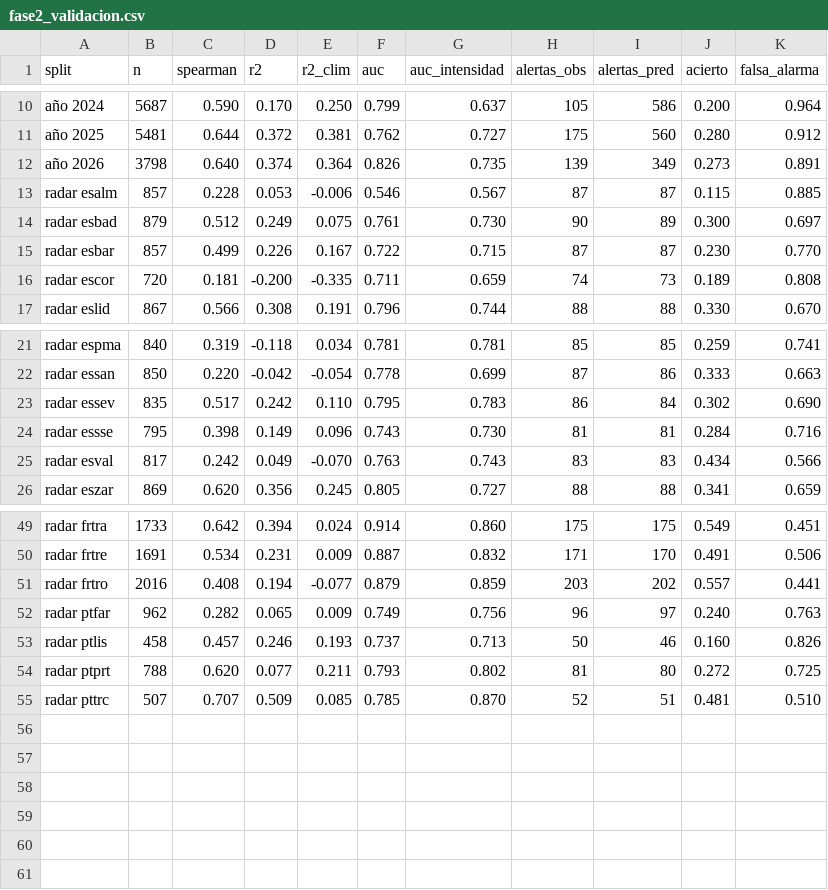
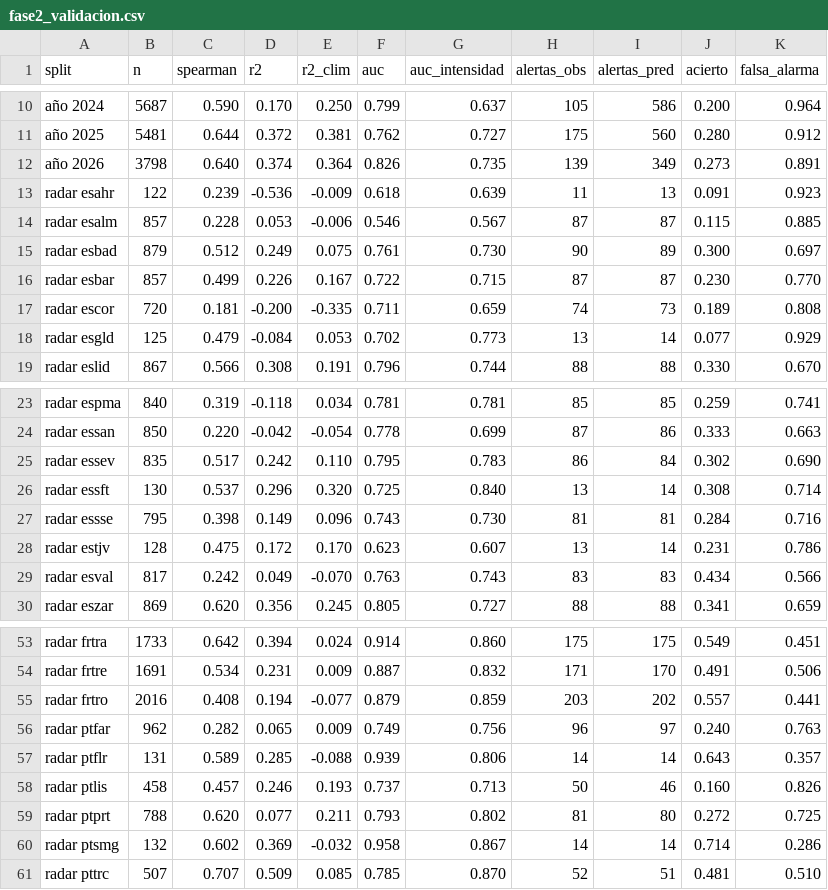
Before and after one commit to Asensio94/sub-nocte, a CSV file: data/fase2_validacion.csv, drawn as a sheet; only a part is shown, gaps mark what is left out; the diff names each change by its address in the sheet, - before the commit and + after, or states it on an @@ line.

```diff
--- a/data/fase2_validacion.csv
+++ b/data/fase2_validacion.csv
+row 13: radar esahr | 122 | 0.239 | -0.536 | -0.009 | 0.618 | 0.639 | 11 | 13 | 0.091 | 0.923
+row 18: radar esgld | 125 | 0.479 | -0.084 | 0.053 | 0.702 | 0.773 | 13 | 14 | 0.077 | 0.929
+row 26: radar essft | 130 | 0.537 | 0.296 | 0.320 | 0.725 | 0.840 | 13 | 14 | 0.308 | 0.714
+row 28: radar estjv | 128 | 0.475 | 0.172 | 0.170 | 0.623 | 0.607 | 13 | 14 | 0.231 | 0.786
+row 57: radar ptflr | 131 | 0.589 | 0.285 | -0.088 | 0.939 | 0.806 | 14 | 14 | 0.643 | 0.357
+row 60: radar ptsmg | 132 | 0.602 | 0.369 | -0.032 | 0.958 | 0.867 | 14 | 14 | 0.714 | 0.286
```
Also changed, not shown: 15 other files.
